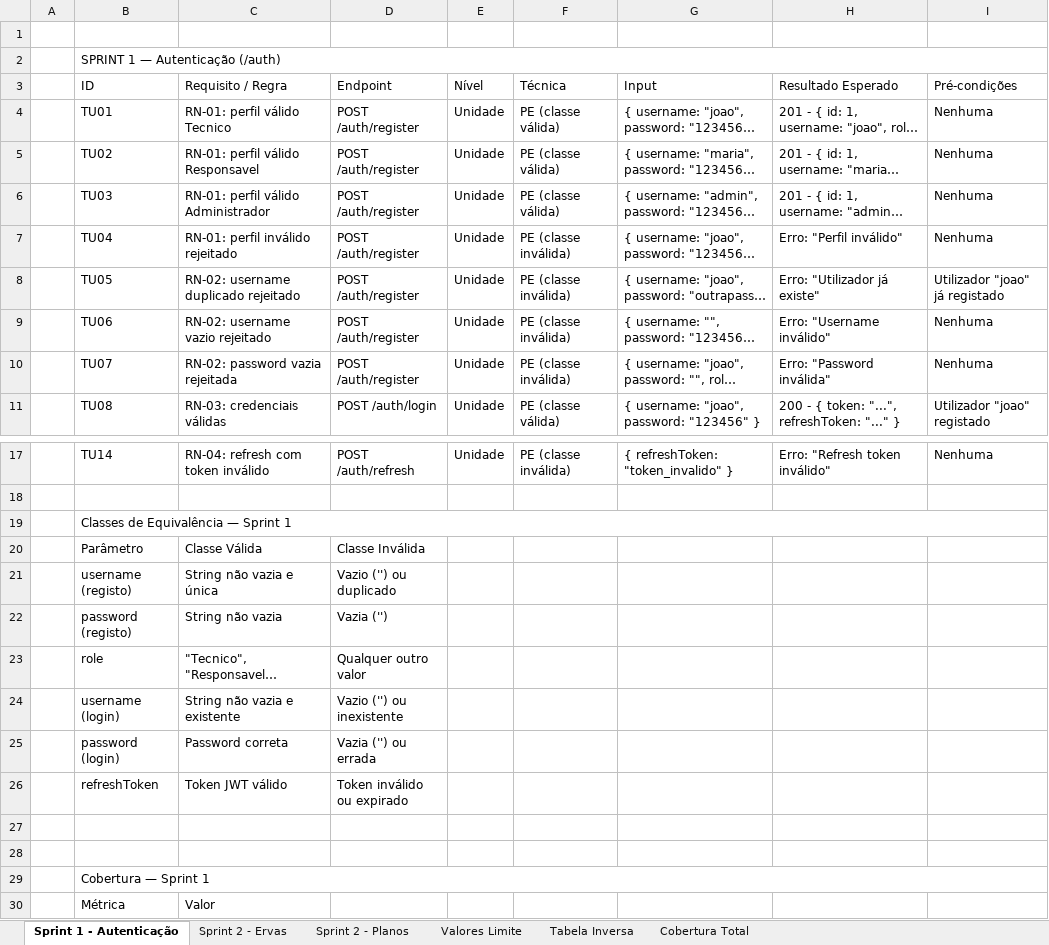
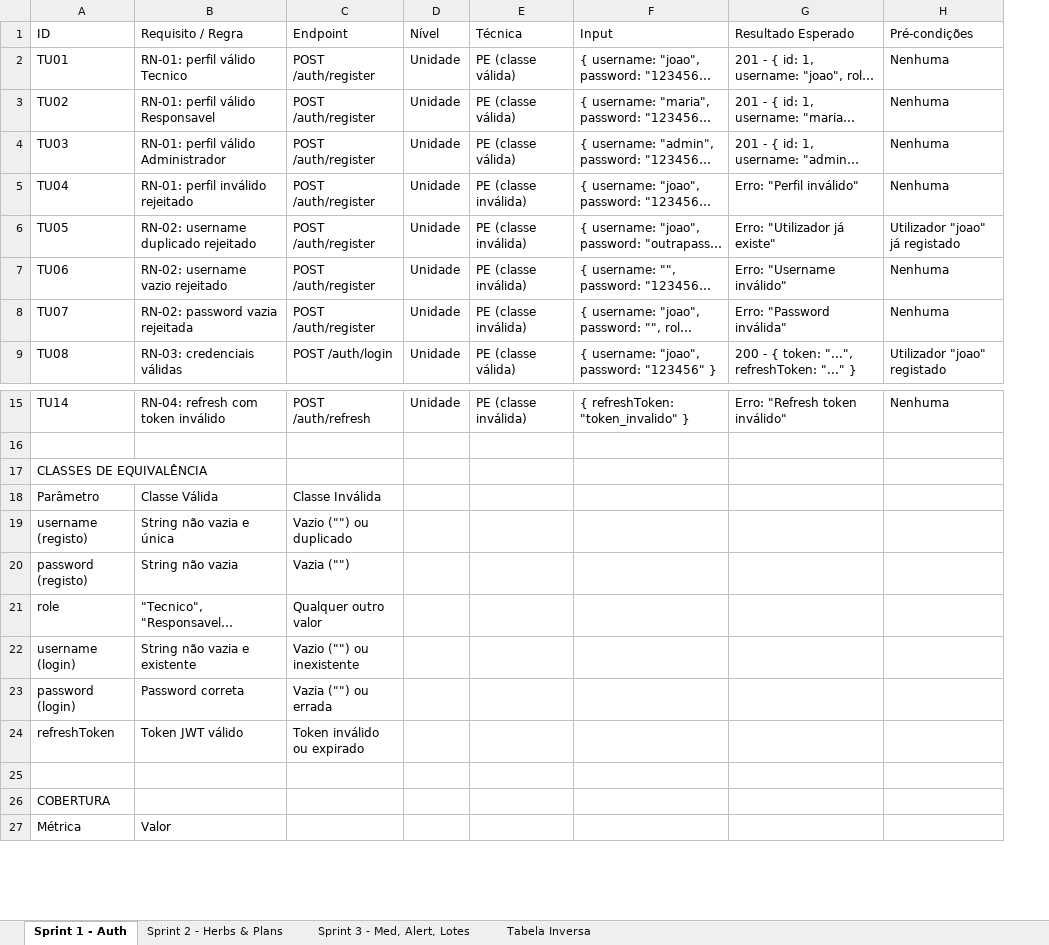
Before and after one commit to GoncaloSilvaCorreia/greenherb-api, an Excel workbook: matriz_rastreabilidade.xlsx, sheet Sprint 1 - Auth, drawn as a sheet; only a part is shown, gaps mark what is left out; long unchanged cells end in …; values as stored, in another font and other column widths than the file's, no cell formats; removed rows and columns are numbered as before the commit, all else as after; the diff names each change by its address in the sheet, - before the commit and + after, or states it on an @@ line.

```diff
--- a/matriz_rastreabilidade.xlsx (sheet Sprint 1 - Auth)
+++ b/matriz_rastreabilidade.xlsx (sheet Sprint 1 - Auth)
-sheet tab: Sprint 1 - Autenticação
+sheet tab: Sprint 1 - Auth
-sheet tab: Sprint 2 - Ervas
+sheet tab: Sprint 2 - Herbs & Plans
-sheet tab: Sprint 2 - Planos
+sheet tab: Sprint 3 - Med, Alert, Lotes
-sheet tab: Valores Limite
-sheet tab: Cobertura Total
-column A, empty
-row 1: (empty)
-row 2:  | SPRINT 1 — Autenticação (/auth)
-A17 (ID): Classes de Equivalência — Sprint 1
+A17 (ID): CLASSES DE EQUIVALÊNCIA
-B19:I19 merged
-C19 (Endpoint): Vazio ('') ou duplicado
+C19 (Endpoint): Vazio ("") ou duplicado
-C20 (Endpoint): Vazia ('')
+C20 (Endpoint): Vazia ("")
-C22 (Endpoint): Vazio ('') ou inexistente
+C22 (Endpoint): Vazio ("") ou inexistente
-C23 (Endpoint): Vazia ('') ou errada
+C23 (Endpoint): Vazia ("") ou errada
-row 28: (empty)
-A26 (ID): Cobertura — Sprint 1
+A26 (ID): COBERTURA
-B29:I29 merged
```
Also changed, not shown: sheet Sprint 3 - Med, Alert, Lotes, sheet Sprint 2 - Herbs & Plans, sheet Tabela Inversa, cell formats, 4 other files.
